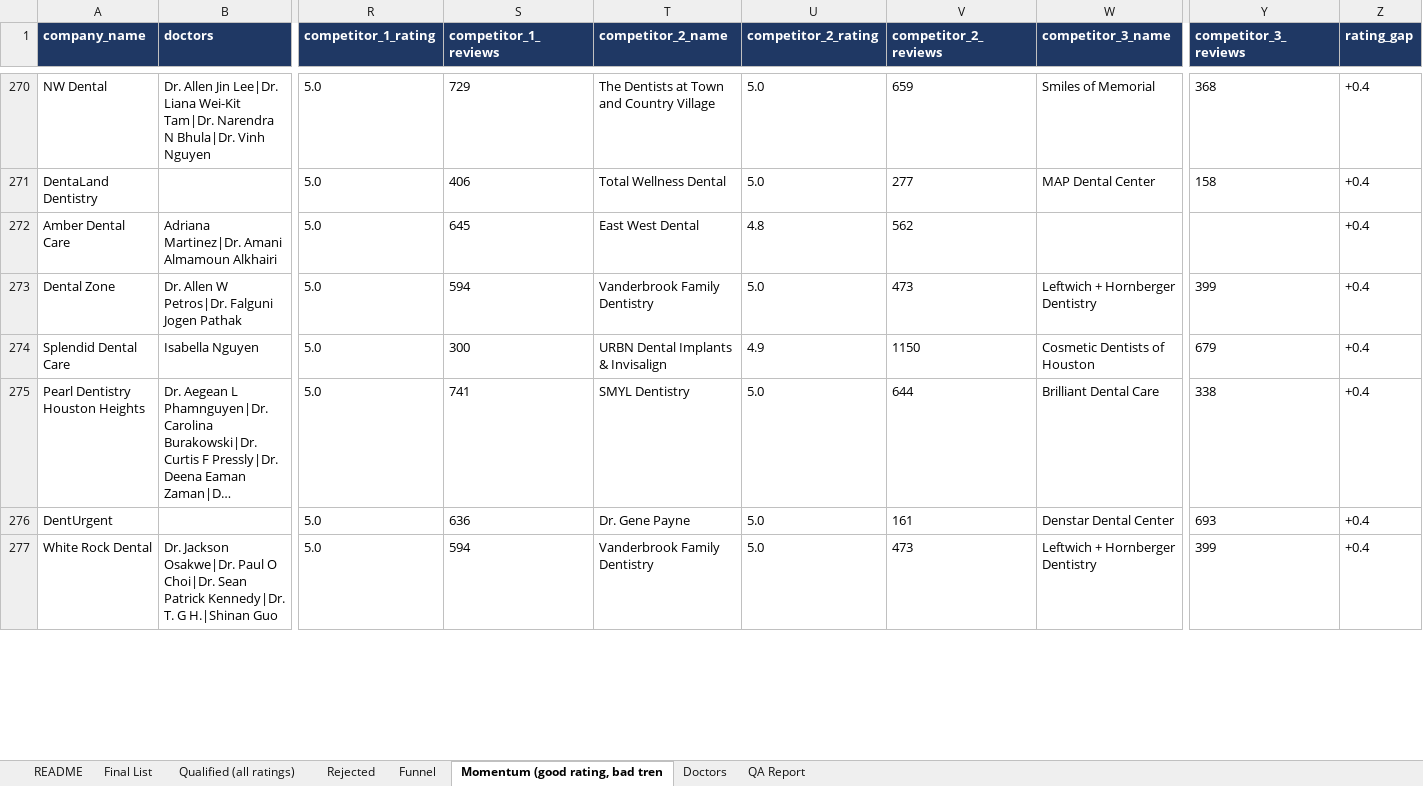
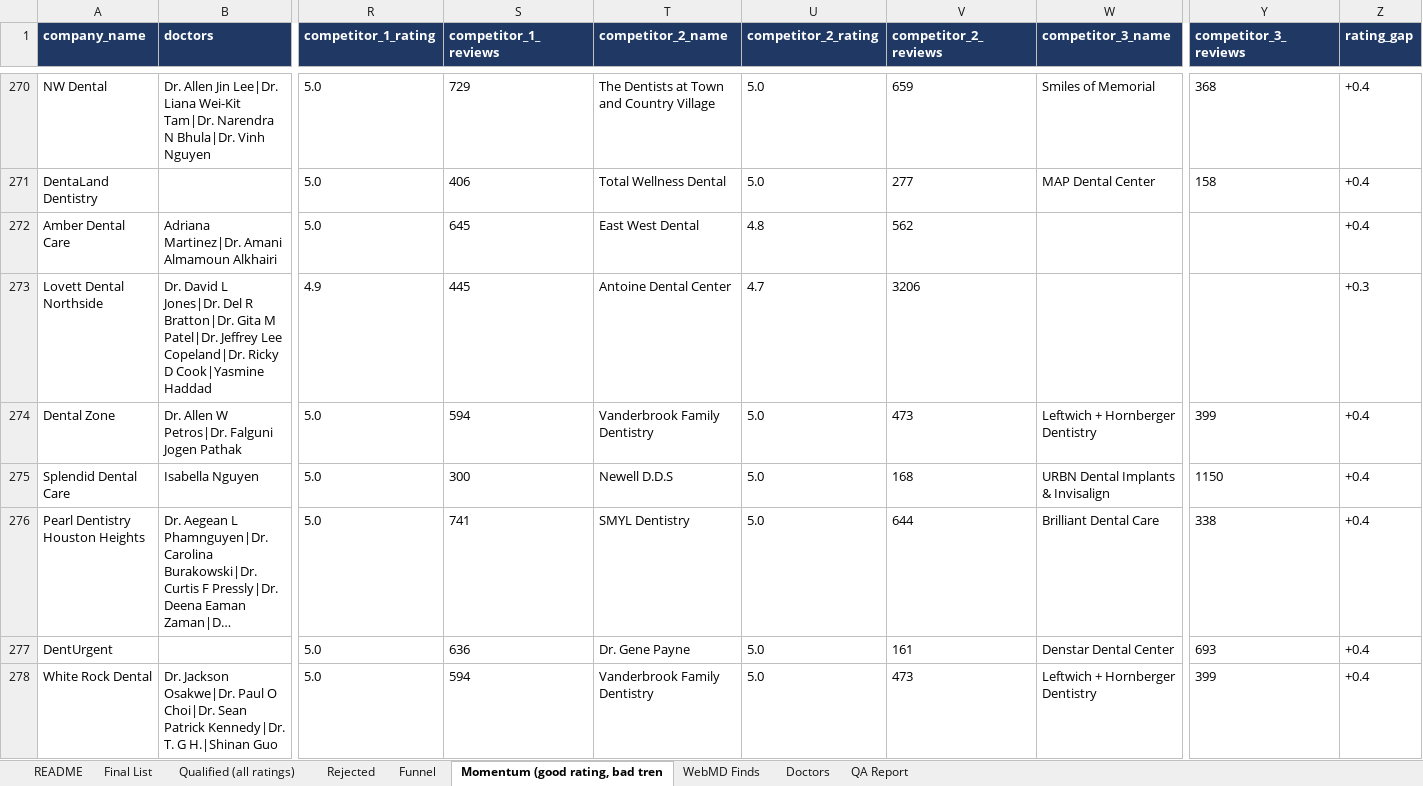
Before and after one commit to Me-Garvit/coldlabs-dental-gtm, an Excel workbook: deliverables/coldlabs_dental_list.xlsx, sheet Momentum (good rating, bad tren, drawn as a sheet; only a part is shown, gaps mark what is left out; long unchanged cells end in …; values as stored, in another font and other column widths than the file's, no borders; addresses are those after the commit; rows hold the shown columns only; the diff covers the shown part only; the diff names each change by its address in the sheet, - before the commit and + after, or states it on an @@ line.

```diff
--- a/deliverables/coldlabs_dental_list.xlsx (sheet Momentum (good rating, bad tren)
+++ b/deliverables/coldlabs_dental_list.xlsx (sheet Momentum (good rating, bad tren)
+sheet tab: WebMD Finds
+row 273: Lovett Dental Northside | Dr. David L Jones|Dr. Del R Bratton|Dr. Gita M Patel|Dr. Jeffrey Lee Copeland|Dr. Ricky D Cook|Yasmine Haddad | 4.9 | 445 | Antoine Dental Center | 4.7 | 3206 |  |  | +0.3
-T275 (competitor_2_name): URBN Dental Implants & Invisalign
+T275 (competitor_2_name): Newell D.D.S
-U275 (competitor_2_rating): 4.9
+U275 (competitor_2_rating): 5.0
-V275 (competitor_2_reviews): 1150
+V275 (competitor_2_reviews): 168
-W275 (competitor_3_name): Cosmetic Dentists of Houston
+W275 (competitor_3_name): URBN Dental Implants & Invisalign
-Y275 (competitor_3_reviews): 679
+Y275 (competitor_3_reviews): 1150
```
Also changed, not shown: 2 added rows, 3 removed rows and 89 edited cells elsewhere in this sheet, sheet Doctors, sheet Rejected, sheet Qualified (all ratings), sheet Final List, sheet Funnel, sheet QA Report, 1 more sheet, 16 other files.
